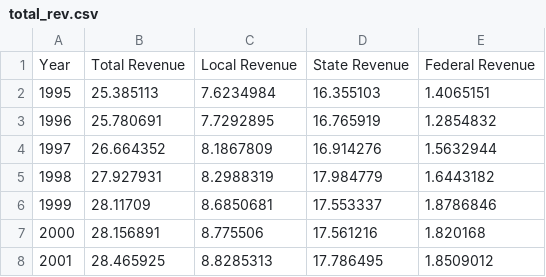
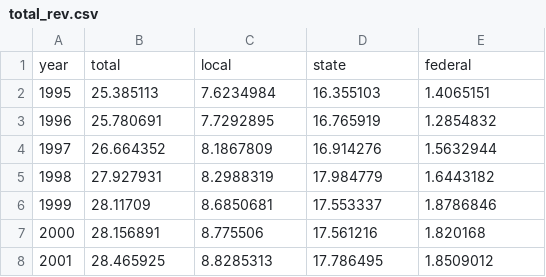
Before and after one commit to tgoldring/tgoldring.github.io, a CSV file: data/total_rev.csv, drawn as a sheet; only a part is shown; removed rows and columns are numbered as before the commit, all else as after; the diff names each change by its address in the sheet, - before the commit and + after, or states it on an @@ line.

Commit message:
School finance data

```diff
--- a/data/total_rev.csv
+++ b/data/total_rev.csv
-row 1: Year | Total Revenue | Local Revenue | State Revenue | Federal Revenue
+row 1: year | total | local | state | federal
```
